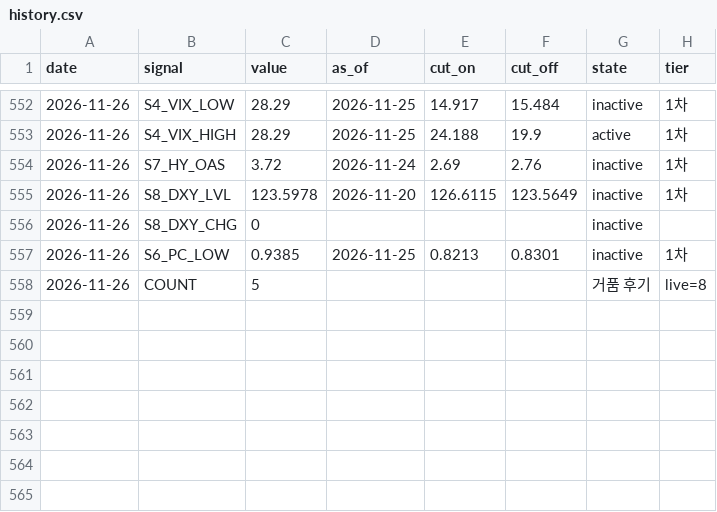
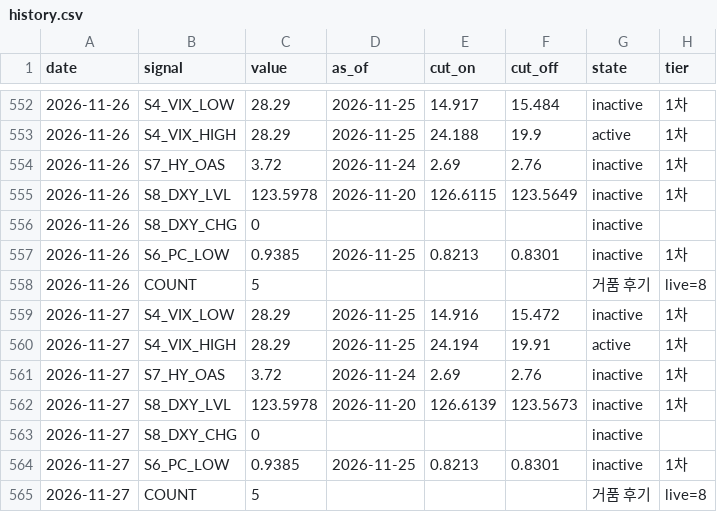
Before and after one commit to duksunghcg-ship-it/sentinel, a CSV file: state/history.csv, drawn as a sheet; only a part is shown, gaps mark what is left out; the diff names each change by its address in the sheet, - before the commit and + after, or states it on an @@ line.

```diff
--- a/state/history.csv
+++ b/state/history.csv
+row 559: 2026-11-27 | S4_VIX_LOW | 28.29 | 2026-11-25 | 14.916 | 15.472 | inactive | 1차
+row 560: 2026-11-27 | S4_VIX_HIGH | 28.29 | 2026-11-25 | 24.194 | 19.91 | active | 1차
+row 561: 2026-11-27 | S7_HY_OAS | 3.72 | 2026-11-24 | 2.69 | 2.76 | inactive | 1차
+row 562: 2026-11-27 | S8_DXY_LVL | 123.5978 | 2026-11-20 | 126.6139 | 123.5673 | inactive | 1차
+row 563: 2026-11-27 | S8_DXY_CHG | 0 |  |  |  | inactive
+row 564: 2026-11-27 | S6_PC_LOW | 0.9385 | 2026-11-25 | 0.8213 | 0.8301 | inactive | 1차
+row 565: 2026-11-27 | COUNT | 5 |  |  |  | 거품 후기 | live=8
```
Also changed, not shown: forecast/prices.csv, 2 other files.
